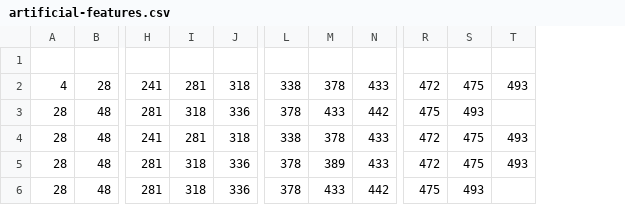
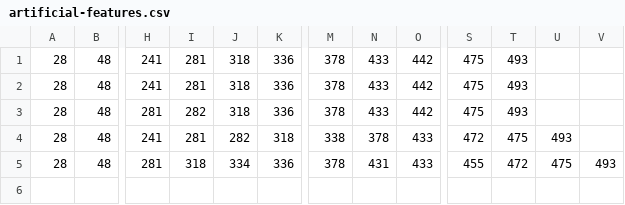
Before and after one commit to pawel99k/AML2022, a CSV file: Project2/data/boruta/artificial-features.csv, drawn as a sheet; only a part is shown, gaps mark what is left out; removed rows and columns are numbered as before the commit, all else as after; rows hold the shown columns only; the diff names each change by its address in the sheet, - before the commit and + after, or states it on an @@ line.

Commit message:
Boruta artificial done, digits in progress

```diff
--- a/Project2/data/boruta/artificial-features.csv
+++ b/Project2/data/boruta/artificial-features.csv
+column J, row 1: 318; rows 3-5: 318 | 282 | 334
-column R, rows 3-5: 475 | 472 | 472
+column U, rows 4-5: 493 | 475
+column V, row 5: 493
-row 1: (empty)
+row 1: 28 | 48 | 241 | 281 | 318 | 336 | 378 | 433 | 442 | 475 | 493
-row 2: 4 | 28 | 241 | 281 | 318 | 338 | 378 | 433 | 472 | 475 | 493
+row 2: 28 | 48 | 241 | 281 | 318 | 336 | 378 | 433 | 442 | 475 | 493
-I3: 318
+I3: 282
-S3: 493
+S3: 475
-T3: (empty)
+T3: 493
-S4: 475
+S4: 472
-T4: 493
+T4: 475
-N5: 389
+N5: 431
-S5: 475
+S5: 455
-T5: 493
+T5: 472
-row 6: 28 | 48 | 281 | 318 | 336 | 378 | 433 | 442 | 475 | 493
```
Also changed, not shown: 10 other files.
